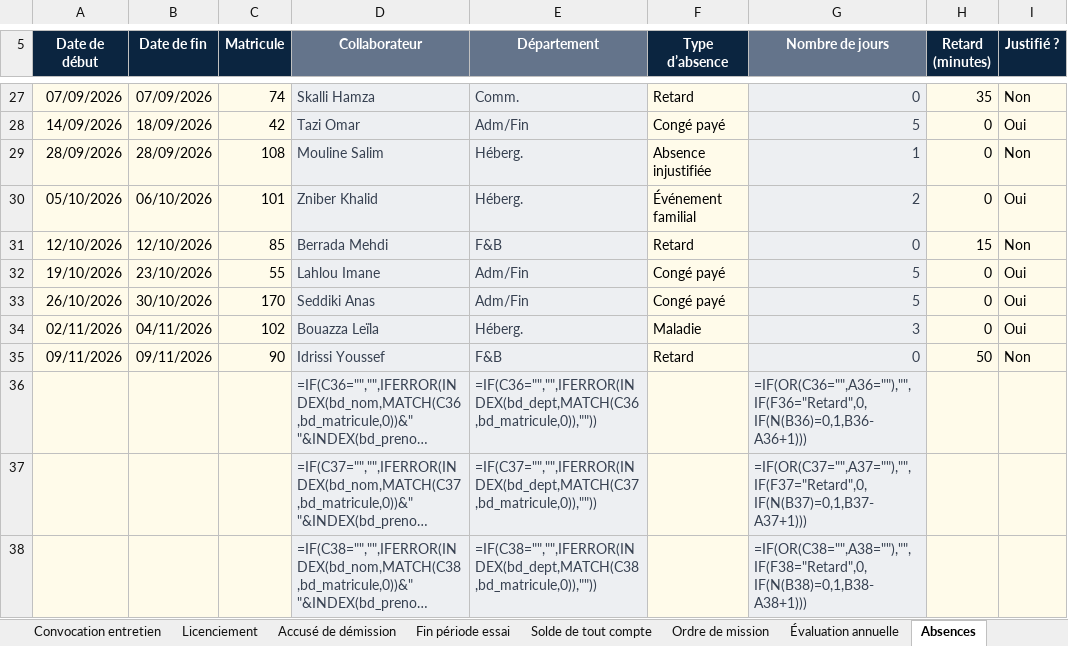
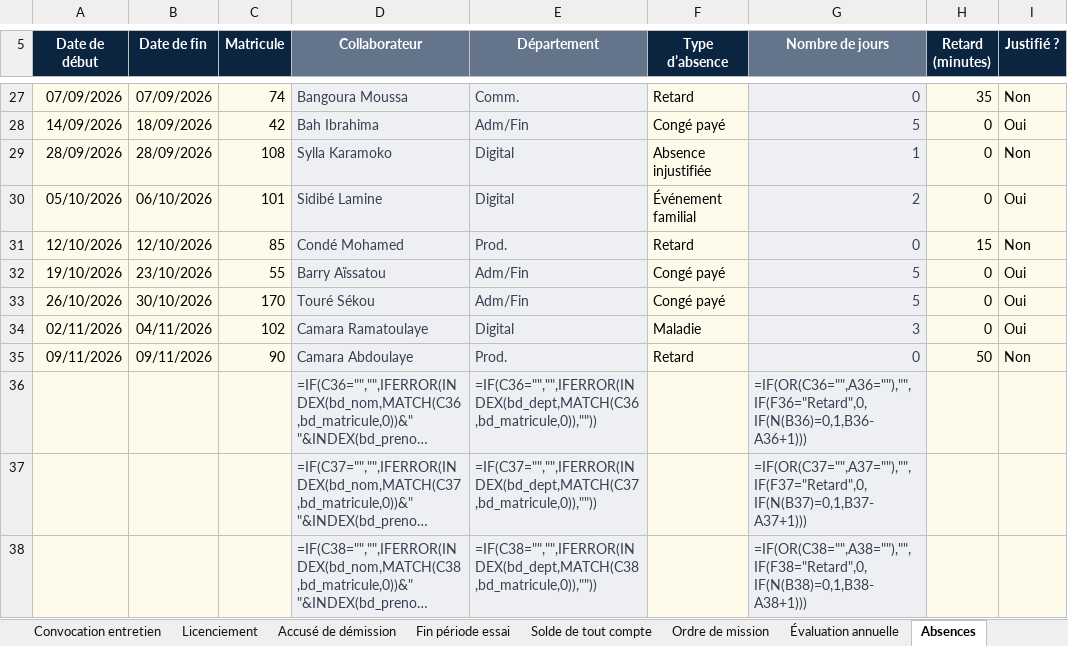
Before and after one commit to Moussa224/Moussa224, an Excel workbook: rh-tout-en-un/tableau-de-bord-rh-complet.xlsx, sheet Absences, drawn as a sheet; only a part is shown, gaps mark what is left out; long unchanged cells end in …; values as stored, in another font and other column widths than the file's, no borders; formulas without a stored value are shown as written; the diff covers the shown part only; the diff names each change by its address in the sheet, - before the commit and + after, or states it on an @@ line.

```diff
--- a/rh-tout-en-un/tableau-de-bord-rh-complet.xlsx (sheet Absences)
+++ b/rh-tout-en-un/tableau-de-bord-rh-complet.xlsx (sheet Absences)
-D27 (Collaborateur): Skalli Hamza
+D27 (Collaborateur): Bangoura Moussa
-D28 (Collaborateur): Tazi Omar
+D28 (Collaborateur): Bah Ibrahima
-D29 (Collaborateur): Mouline Salim
+D29 (Collaborateur): Sylla Karamoko
-E29:E30 (Département): Héberg.
+E29:E30 (Département): Digital
-D30 (Collaborateur): Zniber Khalid
+D30 (Collaborateur): Sidibé Lamine
-D31 (Collaborateur): Berrada Mehdi
+D31 (Collaborateur): Condé Mohamed
-E31 (Département): F&B
+E31 (Département): Prod.
-D32 (Collaborateur): Lahlou Imane
+D32 (Collaborateur): Barry Aïssatou
-D33 (Collaborateur): Seddiki Anas
+D33 (Collaborateur): Touré Sékou
-D34 (Collaborateur): Bouazza Leïla
+D34 (Collaborateur): Camara Ramatoulaye
-E34 (Département): Héberg.
+E34 (Département): Digital
-D35 (Collaborateur): Idrissi Youssef
+D35 (Collaborateur): Camara Abdoulaye
-E35 (Département): F&B
+E35 (Département): Prod.
```
Also changed, not shown: 36 edited cells elsewhere in this sheet, sheet BASE DE DONNÉES, sheet Suivi formations, sheet Info société, sheet Calculs, sheet Suivi avertissements, sheet Solde de tout compte, 20 more sheets, formulas that keep their value, charts or pictures, 6 other files.
